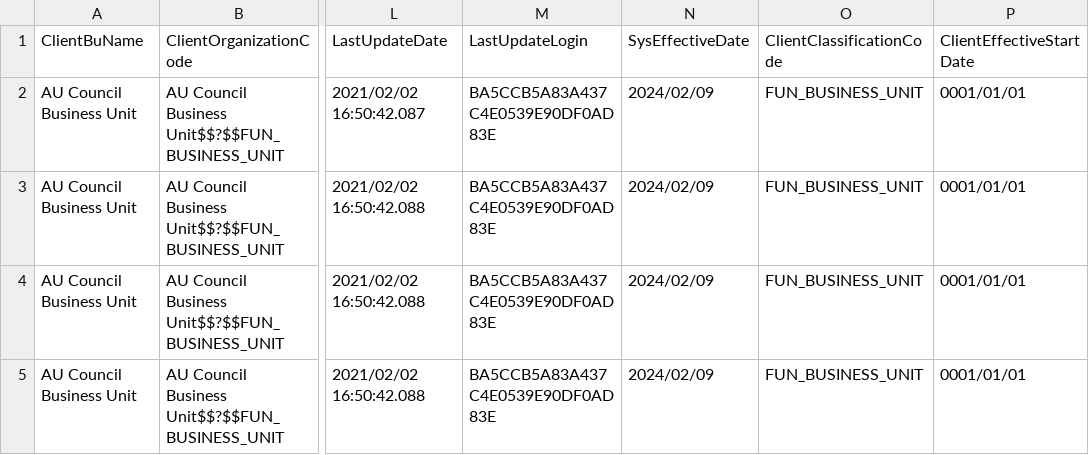
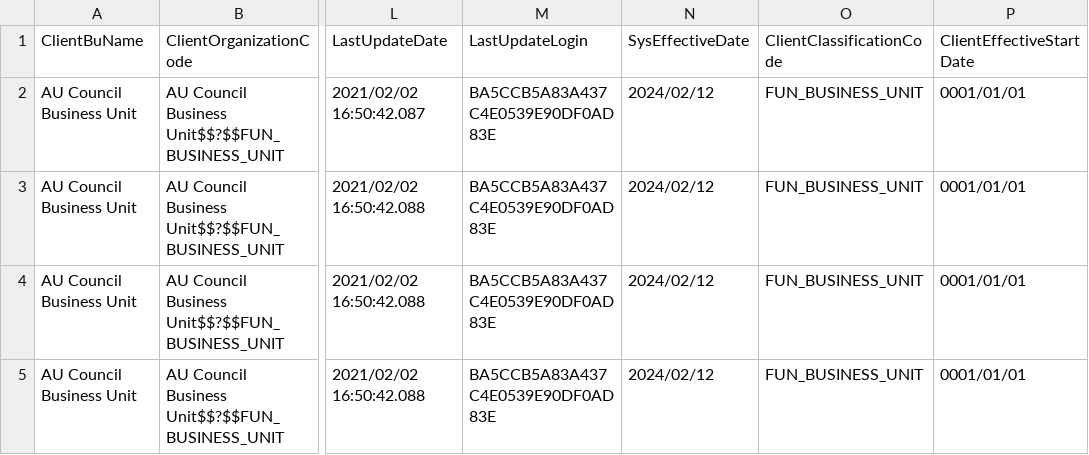
Before and after one commit to Jay-ArBrouillard/flexdeploy-fsm, a CSV file: SetupTasks/FUN_MANAGE_BUSINESS_UNIT/AU_Council_Business_Unit.zip/FUN_BU_SERVICE_PROVIDERS.csv, drawn as a sheet; only a part is shown, gaps mark what is left out; the diff names each change by its address in the sheet, - before the commit and + after, or states it on an @@ line.

Commit message:
Commited by https://fdtlt83.flexagon.azure.com:8443 - CSV Download Advanced Setup Task To Git - 1.0.35

```diff
--- a/SetupTasks/FUN_MANAGE_BUSINESS_UNIT/AU_Council_Business_Unit.zip/FUN_BU_SERVICE_PROVIDERS.csv
+++ b/SetupTasks/FUN_MANAGE_BUSINESS_UNIT/AU_Council_Business_Unit.zip/FUN_BU_SERVICE_PROVIDERS.csv
-N2:N5 (SysEffectiveDate): 2024/02/09
+N2:N5 (SysEffectiveDate): 2024/02/12
```
Also changed, not shown: SetupTasks/FUN_MANAGE_BUSINESS_UNIT/AU_Council_Business_Unit.zip/LE_1214416713655.csv, SetupTasks/FUN_MANAGE_BUSINESS_UNIT/Philippines_Business_Unit.zip/LE_1214416713655.csv, 5 other files.
